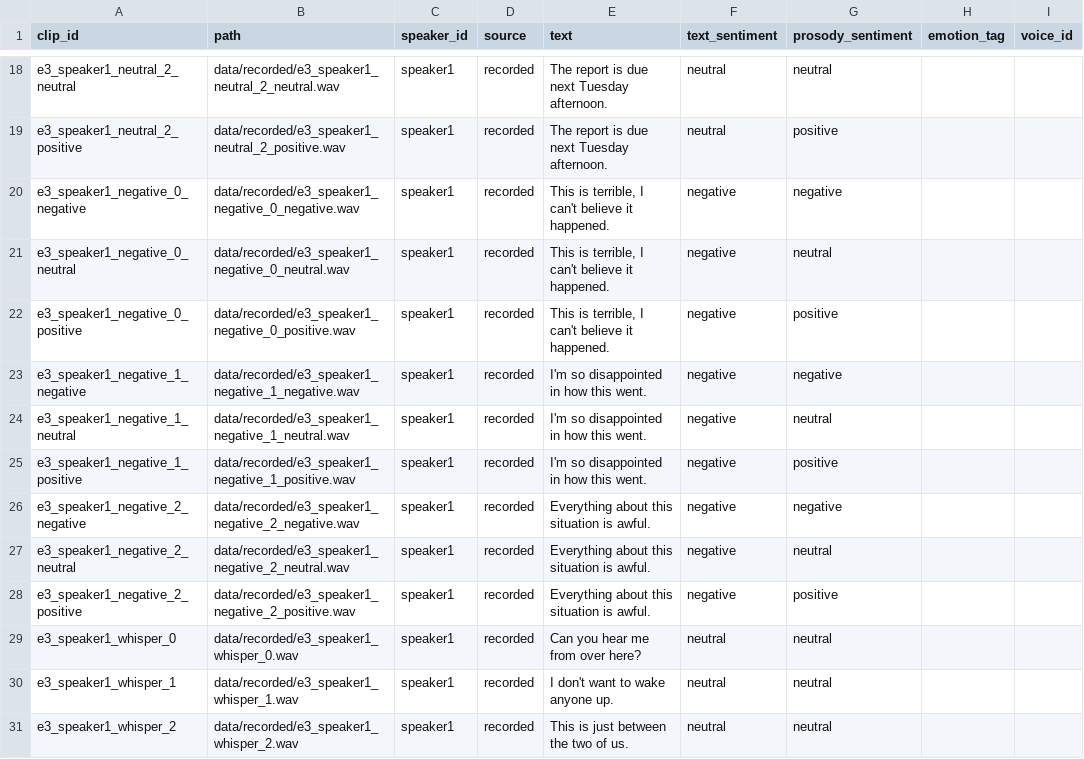
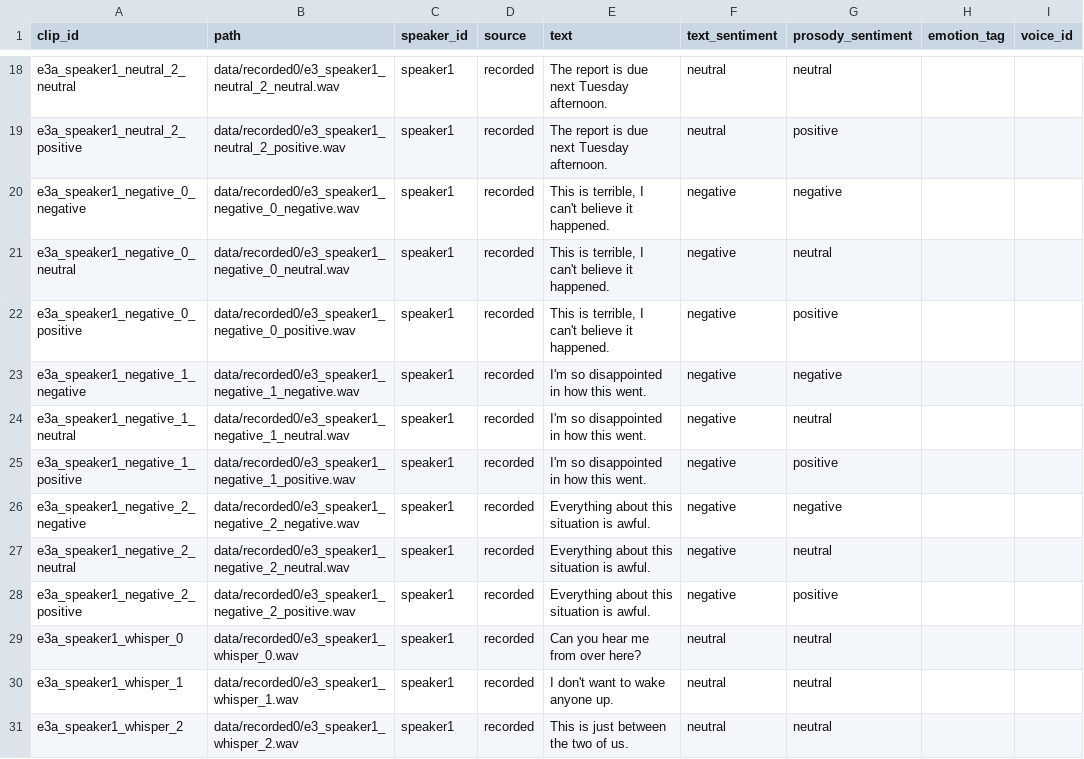
Before and after one commit to mdaldoss/sentiment-asr, a CSV file: data/recorded0/manifest_speaker1.csv, drawn as a sheet; only a part is shown, gaps mark what is left out; the diff covers the shown part only; the diff names each change by its address in the sheet, - before the commit and + after, or states it on an @@ line.

```diff
--- a/data/recorded0/manifest_speaker1.csv
+++ b/data/recorded0/manifest_speaker1.csv
-A18 (clip_id): e3_speaker1_neutral_2_neutral
+A18 (clip_id): e3a_speaker1_neutral_2_neutral
-B18 (path): data/recorded/e3_speaker1_neutral_2_neutral.wav
+B18 (path): data/recorded0/e3_speaker1_neutral_2_neutral.wav
-A19 (clip_id): e3_speaker1_neutral_2_positive
+A19 (clip_id): e3a_speaker1_neutral_2_positive
-B19 (path): data/recorded/e3_speaker1_neutral_2_positive.wav
+B19 (path): data/recorded0/e3_speaker1_neutral_2_positive.wav
-A20 (clip_id): e3_speaker1_negative_0_negative
+A20 (clip_id): e3a_speaker1_negative_0_negative
-B20 (path): data/recorded/e3_speaker1_negative_0_negative.wav
+B20 (path): data/recorded0/e3_speaker1_negative_0_negative.wav
-A21 (clip_id): e3_speaker1_negative_0_neutral
+A21 (clip_id): e3a_speaker1_negative_0_neutral
-B21 (path): data/recorded/e3_speaker1_negative_0_neutral.wav
+B21 (path): data/recorded0/e3_speaker1_negative_0_neutral.wav
-A22 (clip_id): e3_speaker1_negative_0_positive
+A22 (clip_id): e3a_speaker1_negative_0_positive
-B22 (path): data/recorded/e3_speaker1_negative_0_positive.wav
+B22 (path): data/recorded0/e3_speaker1_negative_0_positive.wav
-A23 (clip_id): e3_speaker1_negative_1_negative
+A23 (clip_id): e3a_speaker1_negative_1_negative
-B23 (path): data/recorded/e3_speaker1_negative_1_negative.wav
+B23 (path): data/recorded0/e3_speaker1_negative_1_negative.wav
-A24 (clip_id): e3_speaker1_negative_1_neutral
+A24 (clip_id): e3a_speaker1_negative_1_neutral
-B24 (path): data/recorded/e3_speaker1_negative_1_neutral.wav
+B24 (path): data/recorded0/e3_speaker1_negative_1_neutral.wav
-A25 (clip_id): e3_speaker1_negative_1_positive
+A25 (clip_id): e3a_speaker1_negative_1_positive
-B25 (path): data/recorded/e3_speaker1_negative_1_positive.wav
+B25 (path): data/recorded0/e3_speaker1_negative_1_positive.wav
-A26 (clip_id): e3_speaker1_negative_2_negative
+A26 (clip_id): e3a_speaker1_negative_2_negative
-B26 (path): data/recorded/e3_speaker1_negative_2_negative.wav
+B26 (path): data/recorded0/e3_speaker1_negative_2_negative.wav
-A27 (clip_id): e3_speaker1_negative_2_neutral
+A27 (clip_id): e3a_speaker1_negative_2_neutral
-B27 (path): data/recorded/e3_speaker1_negative_2_neutral.wav
+B27 (path): data/recorded0/e3_speaker1_negative_2_neutral.wav
-A28 (clip_id): e3_speaker1_negative_2_positive
+A28 (clip_id): e3a_speaker1_negative_2_positive
-B28 (path): data/recorded/e3_speaker1_negative_2_positive.wav
+B28 (path): data/recorded0/e3_speaker1_negative_2_positive.wav
-A29 (clip_id): e3_speaker1_whisper_0
+A29 (clip_id): e3a_speaker1_whisper_0
-B29 (path): data/recorded/e3_speaker1_whisper_0.wav
+B29 (path): data/recorded0/e3_speaker1_whisper_0.wav
-A30 (clip_id): e3_speaker1_whisper_1
+A30 (clip_id): e3a_speaker1_whisper_1
-B30 (path): data/recorded/e3_speaker1_whisper_1.wav
+B30 (path): data/recorded0/e3_speaker1_whisper_1.wav
-A31 (clip_id): e3_speaker1_whisper_2
+A31 (clip_id): e3a_speaker1_whisper_2
-B31 (path): data/recorded/e3_speaker1_whisper_2.wav
+B31 (path): data/recorded0/e3_speaker1_whisper_2.wav
```
Also changed, not shown: 32 edited cells elsewhere in this file, data/recorded/manifest_speaker1.csv, 18 other files.
